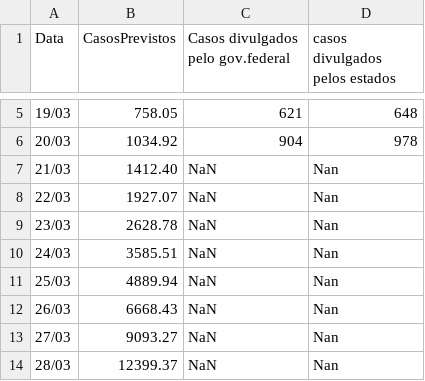
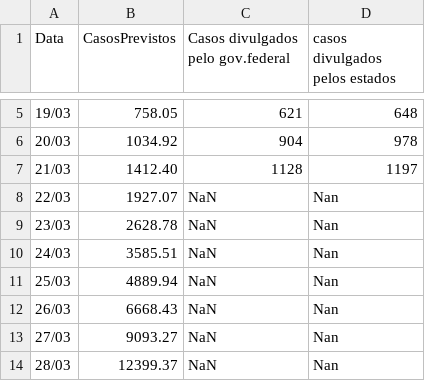
Before and after one commit to vinybrasil/TimeSeries, a CSV file: coronaPrevistoBrasil.csv, drawn as a sheet; only a part is shown, gaps mark what is left out.

Commit message:
Update coronaPrevistoBrasil.csv

```diff
--- a/coronaPrevistoBrasil.csv
+++ b/coronaPrevistoBrasil.csv
@@ -6,3 +6,3 @@ Data,CasosPrevistos,Casos divulgados pelo gov.federal,casos divulgados pelos est
 20/03,1034.92,904,978
-21/03,1412.40,NaN,Nan
+21/03,1412.40,1128,1197
 22/03,1927.07,NaN,Nan
```
